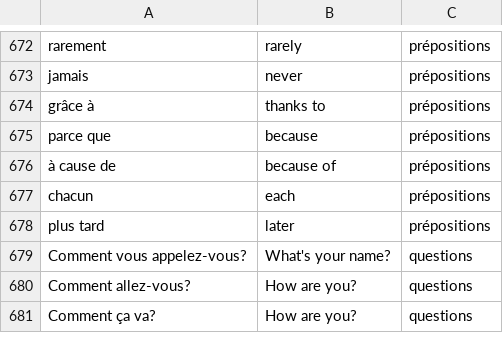
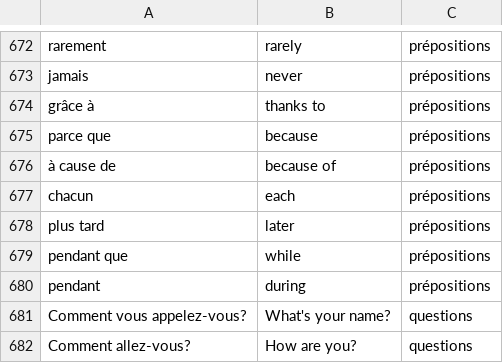
Before and after one commit to alexedmon1/french-flashcards, a CSV file: master_vocabulary.csv, drawn as a sheet; only a part is shown, gaps mark what is left out; the shorter side is filled out with more unchanged rows; the diff covers the shown part only; the diff names each change by its address in the sheet, - before the commit and + after, or states it on an @@ line.

```diff
--- a/master_vocabulary.csv
+++ b/master_vocabulary.csv
+row 679: pendant que | while | prépositions
+row 680: pendant | during | prépositions
```
Also changed, not shown: 58 added rows elsewhere in this file, 2 other files.
